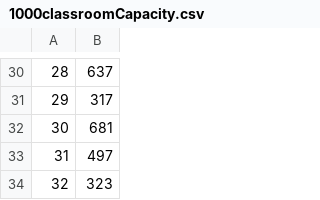
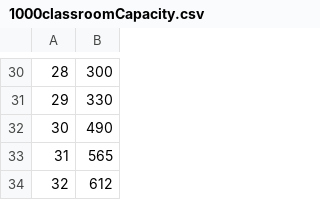
Before and after one commit to DevinWaz/OptProject, a CSV file: Data/1000/1000classroomCapacity.csv, drawn as a sheet; only a part is shown, gaps mark what is left out; the diff covers the shown part only.

```diff
--- a/Data/1000/1000classroomCapacity.csv
+++ b/Data/1000/1000classroomCapacity.csv
@@ -30,5 +30,5 @@
-28,637
-29,317
-30,681
-31,497
-32,323
+28,300
+29,330
+30,490
+31,565
+32,612
```
Also changed, not shown: 28 edited cells elsewhere in this file, Data/1000/1000classPeriods.csv, Data/1000/1000studentClasses.csv, 2 other files.
